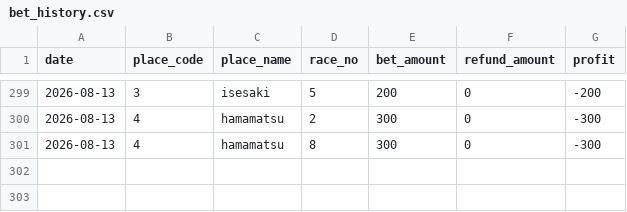
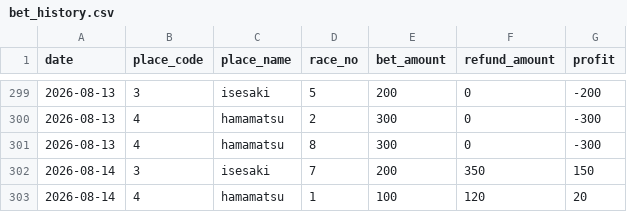
Before and after one commit to Tower2007/auto-racing-ai, a CSV file: data/bet_history.csv, drawn as a sheet; only a part is shown, gaps mark what is left out; the diff names each change by its address in the sheet, - before the commit and + after, or states it on an @@ line.

```diff
--- a/data/bet_history.csv
+++ b/data/bet_history.csv
+row 302: 2026-08-14 | 3 | isesaki | 7 | 200 | 350 | 150
+row 303: 2026-08-14 | 4 | hamamatsu | 1 | 100 | 120 | 20
```
Also changed, not shown: data/bet_history_detail.csv, 1 other file.
